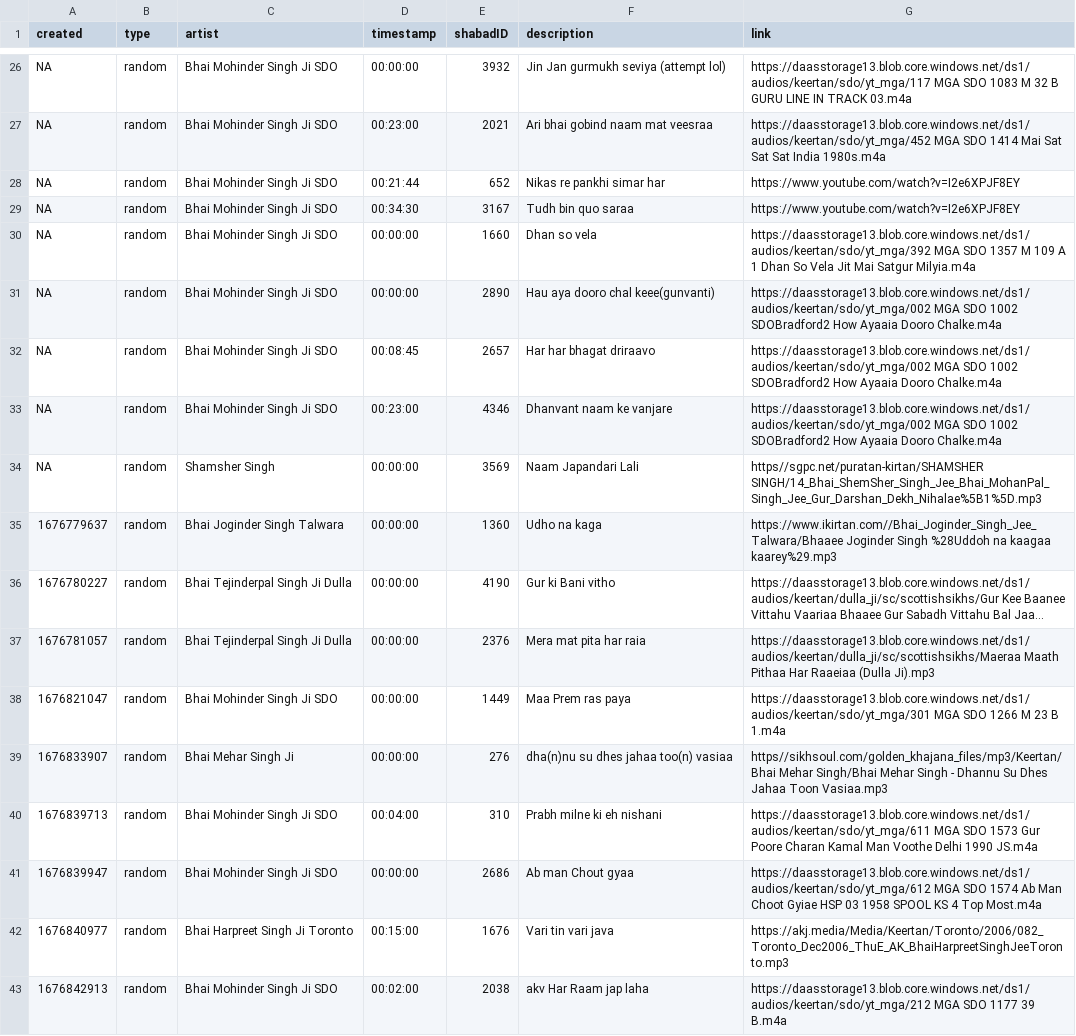
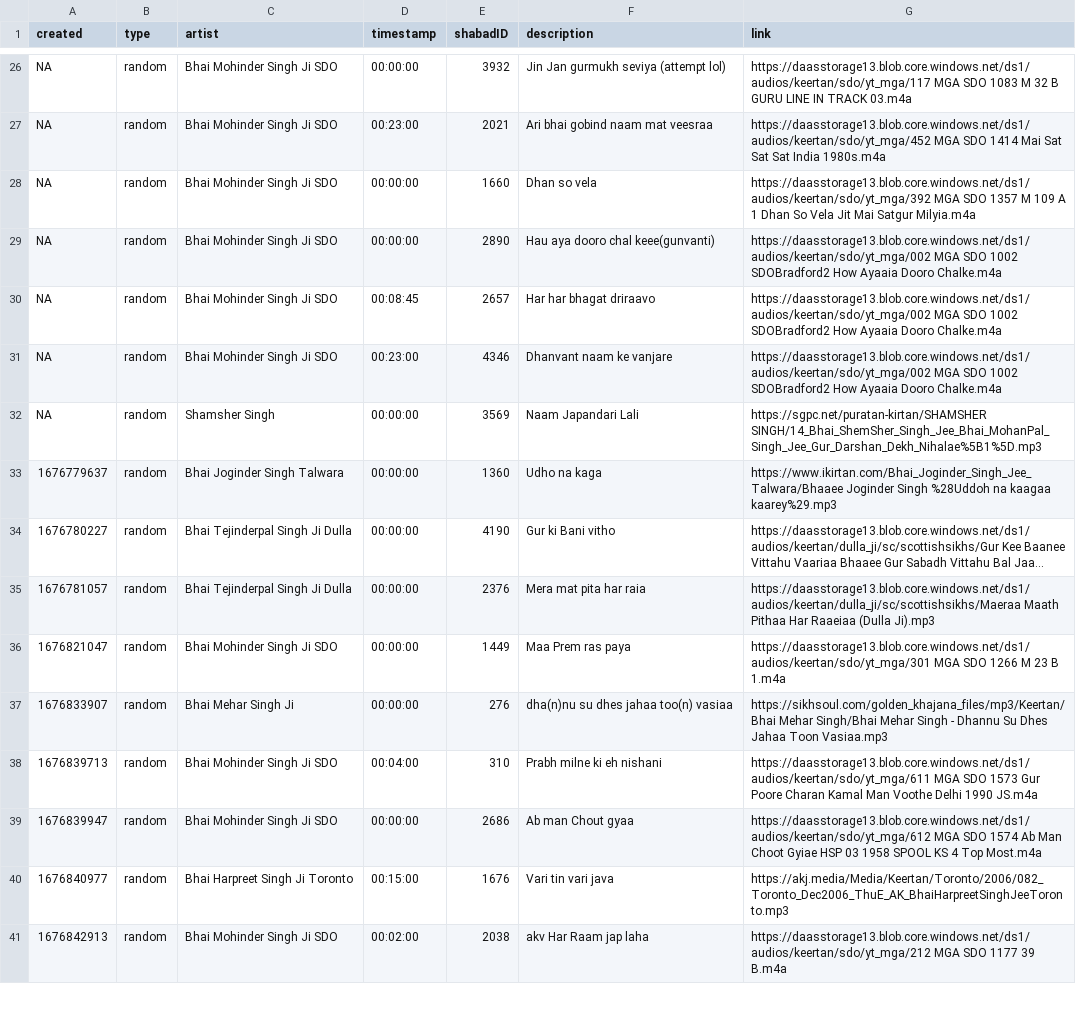
Before and after one commit to Giansingh4710/keerat_backend, a CSV file: assets/data.csv, drawn as a sheet; only a part is shown, gaps mark what is left out; long unchanged cells end in …; removed rows and columns are numbered as before the commit, all else as after; the diff covers the shown part only; the diff names each change by its address in the sheet, - before the commit and + after, or states it on an @@ line.

Commit message:
changes so that keerat can pick up better. This is no offically only keerat db. took out 2 yt links. and links have to matchup exact how they are in keerat db/files

```diff
--- a/assets/data.csv
+++ b/assets/data.csv
-row 28: NA | random | Bhai Mohinder Singh Ji SDO | 00:21:44 | 652 | Nikas re pankhi simar har | https://www.youtube.com/watch?v=I2e6XPJF8EY
-row 29: NA | random | Bhai Mohinder Singh Ji SDO | 00:34:30 | 3167 | Tudh bin quo saraa | https://www.youtube.com/watch?v=I2e6XPJF8EY
-G32 (link): https//sgpc.net/puratan-kirtan/SHAMSHER SINGH/14_Bhai_ShemSher_Singh_Jee_Bhai_MohanPal_Singh_Jee_Gur_Darshan_Dekh_Nihalae%5B1%5D.mp3
+G32 (link): https://sgpc.net/puratan-kirtan/SHAMSHER SINGH/14_Bhai_ShemSher_Singh_Jee_Bhai_MohanPal_Singh_Jee_Gur_Darshan_Dekh_Nihalae%5B1%5D.mp3
-G33 (link): https://www.ikirtan.com//Bhai_Joginder_Singh_Jee_Talwara/Bhaaee Joginder Singh…
+G33 (link): https://www.ikirtan.com/Bhai_Joginder_Singh_Jee_Talwara/Bhaaee Joginder Singh…
-G37 (link): https//sikhsoul.com/golden_khajana_files/mp3/Keertan/Bhai Mehar Singh/Bhai…
+G37 (link): https://sikhsoul.com/golden_khajana_files/mp3/Keertan/Bhai Mehar Singh/Bhai…
```
Also changed, not shown: 31 edited cells elsewhere in this file.
